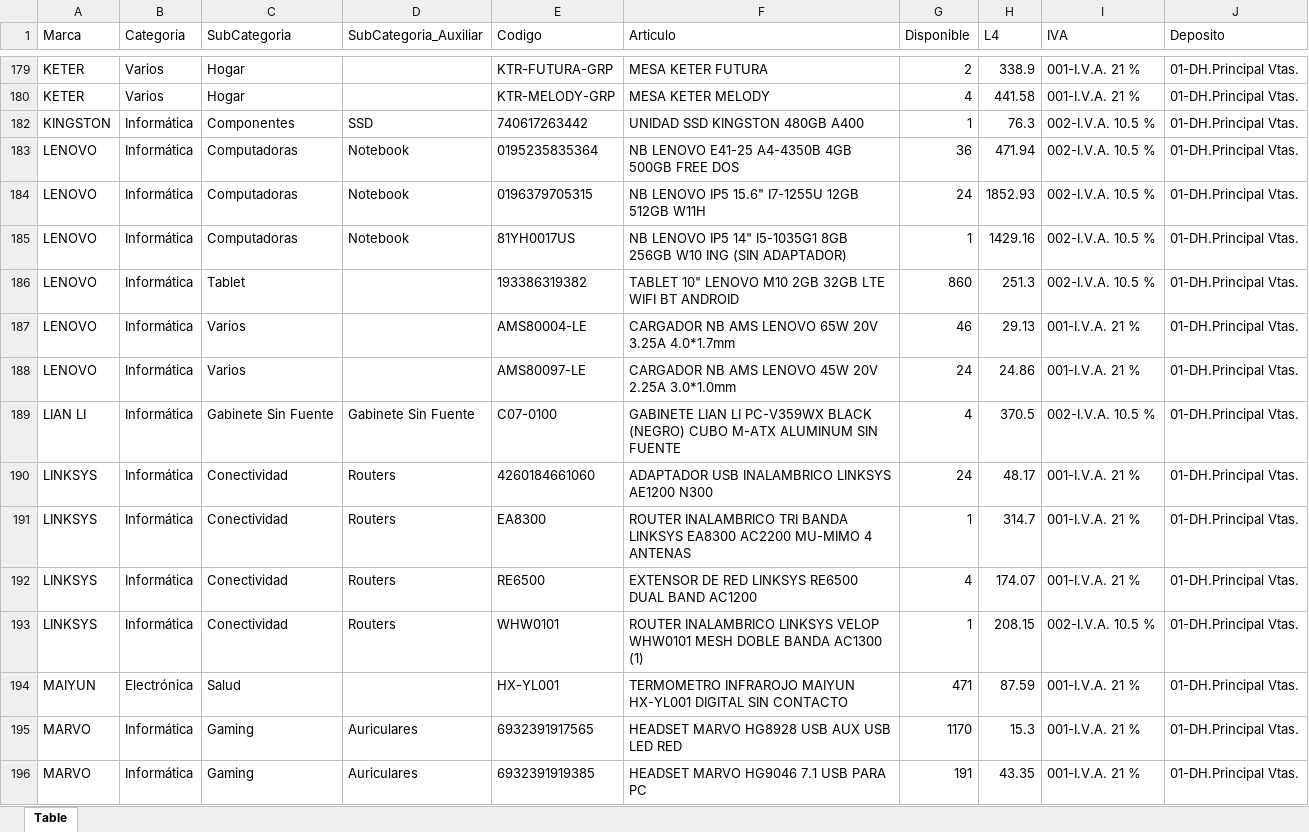
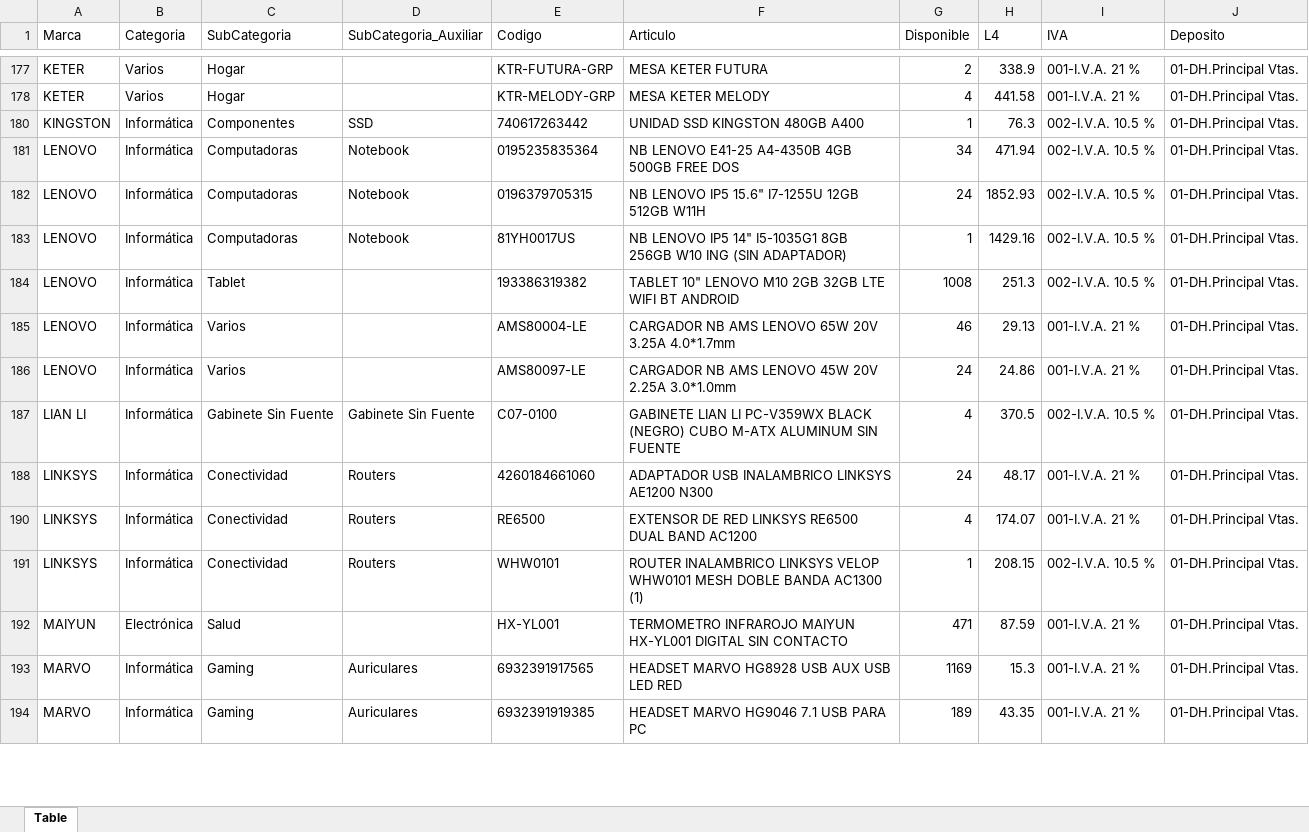
Before and after one commit to Mariano-RA/Repo-Python-DB-DottAPI, an Excel workbook: nuevosScripts/Hdc/Listado/listadoHdc.xlsx, sheet Table, drawn as a sheet; only a part is shown, gaps mark what is left out; values as stored, in another font and other column widths than the file's, no borders; table styles not drawn; removed rows and columns are numbered as before the commit, all else as after; the diff covers the shown part only; the diff names each change by its address in the sheet, - before the commit and + after, or states it on an @@ line.

```diff
--- a/nuevosScripts/Hdc/Listado/listadoHdc.xlsx (sheet Table)
+++ b/nuevosScripts/Hdc/Listado/listadoHdc.xlsx (sheet Table)
-G181 (Disponible): 36
+G181 (Disponible): 34
-G184 (Disponible): 860
+G184 (Disponible): 1008
-row 191: LINKSYS | Informática | Conectividad | Routers | EA8300 | ROUTER INALAMBRICO TRI BANDA LINKSYS EA8300 AC2200 MU-MIMO 4 ANTENAS | 1 | 314.7 | 001-I.V.A. 21 % | 01-DH.Principal Vtas.
-G193 (Disponible): 1170
+G193 (Disponible): 1169
-G194 (Disponible): 191
+G194 (Disponible): 189
```
Also changed, not shown: 1 added row, 4 removed rows, 1 hidden or unhidden row and 122 edited cells elsewhere in this sheet, hidden cells, nuevosScripts/Eik/Listado/listadoEik.xlsx, nuevosScripts/Elit/Listado/listadoElit.xlsx, 31 other files.
